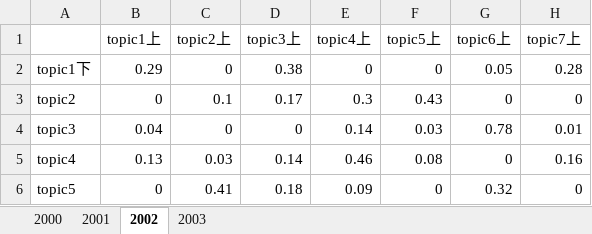
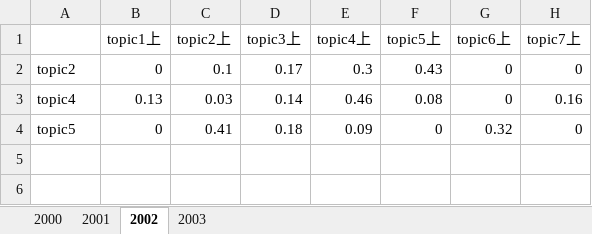
Before and after one commit to Tianji95/zxvis, an Excel workbook: resources/test_data/hnmftest.xlsx, sheet 2002, drawn as a sheet; values as stored, in another font and other column widths than the file's, no borders; the diff names each change by its address in the sheet, - before the commit and + after, or states it on an @@ line.

```diff
--- a/resources/test_data/hnmftest.xlsx (sheet 2002)
+++ b/resources/test_data/hnmftest.xlsx (sheet 2002)
-row 2: topic1下 | 0.29 | 0 | 0.38 | 0 | 0 | 0.05 | 0.28
-row 4: topic3 | 0.04 | 0 | 0 | 0.14 | 0.03 | 0.78 | 0.01
```
Also changed, not shown: sheet 2000, sheet 2001, 8 other files.
